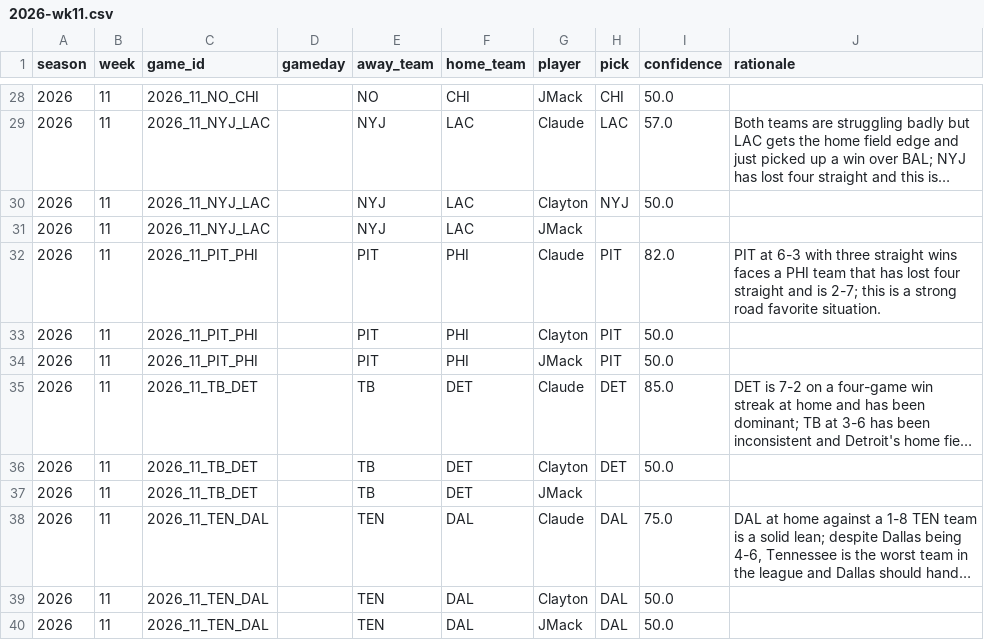
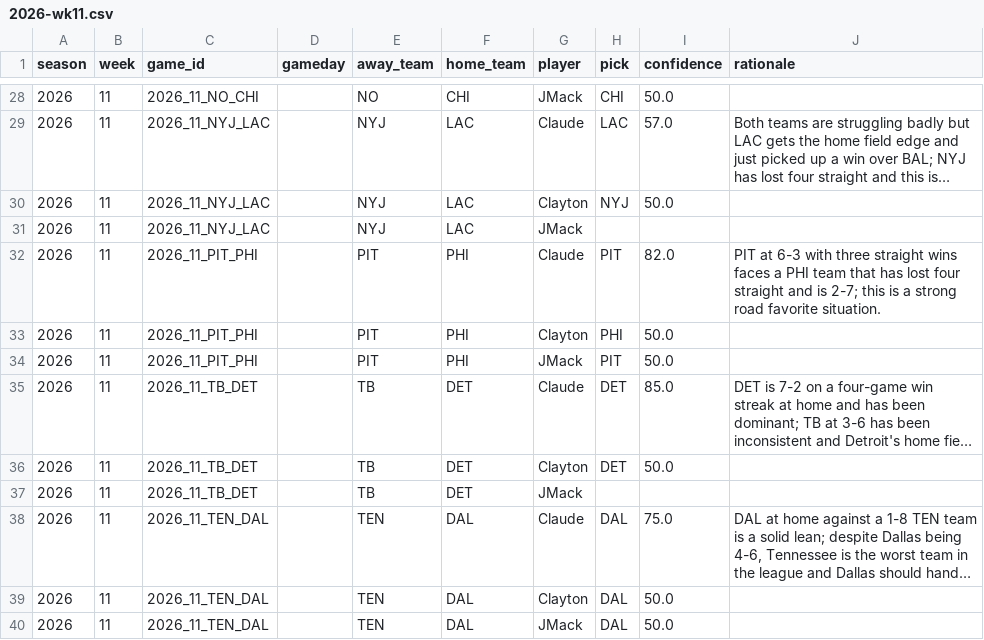
Before and after one commit to JimmyMick/nfl-pickem, a CSV file: predictions/picks/2026-wk11.csv, drawn as a sheet; only a part is shown, gaps mark what is left out; long unchanged cells end in ….

Commit message:
picks: Clayton 2026 wk11

```diff
--- a/predictions/picks/2026-wk11.csv
+++ b/predictions/picks/2026-wk11.csv
@@ -32,3 +32,3 @@ season,week,game_id,gameday,away_team,home_team,player,pick,confidence,rationale
 2026,11,2026_11_PIT_PHI,,PIT,PHI,Claude,PIT,82.0,PIT at 6-3 with three straight wins faces a PHI team that has lost four straight and is 2-7; this is a strong road favorite situation.
-2026,11,2026_11_PIT_PHI,,PIT,PHI,Clayton,PIT,50.0,
+2026,11,2026_11_PIT_PHI,,PIT,PHI,Clayton,PHI,50.0,
 2026,11,2026_11_PIT_PHI,,PIT,PHI,JMack,PIT,50.0,
```
